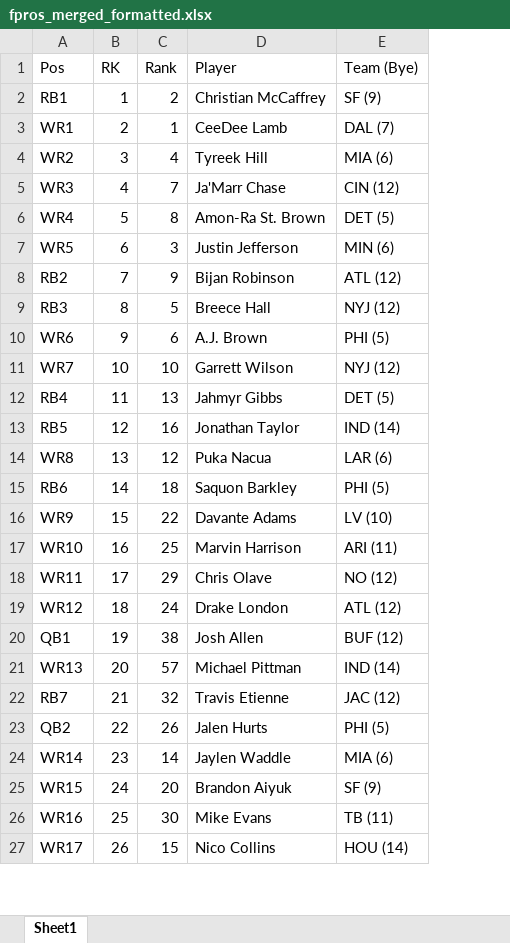
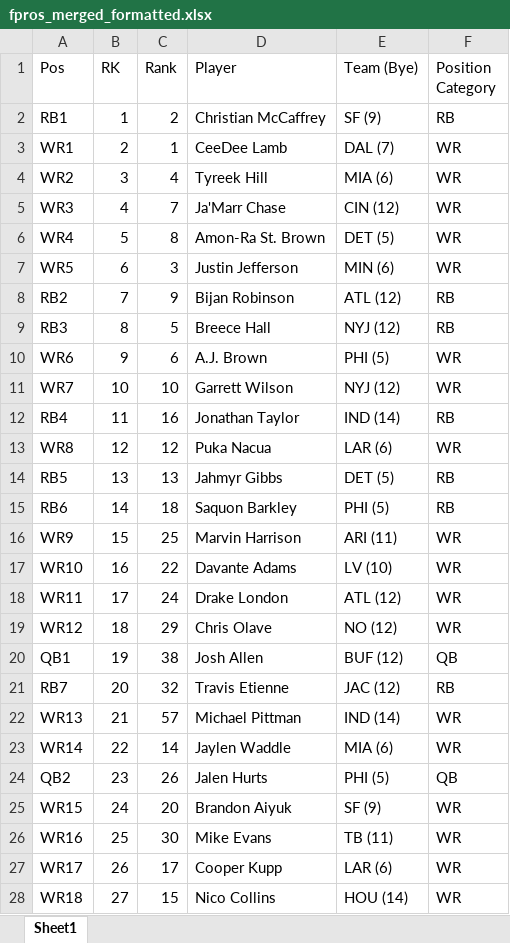
Before and after one commit to dsegundo2/RankingsDiff, an Excel workbook: data/output/fpros_merged_formatted.xlsx, sheet Sheet1, drawn as a sheet; only a part is shown; values as stored, in another font and other column widths than the file's, no cell formats; removed rows and columns are numbered as before the commit, all else as after; the diff covers the shown part only; the diff names each change by its address in the sheet, - before the commit and + after, or states it on an @@ line.

```diff
--- a/data/output/fpros_merged_formatted.xlsx (sheet Sheet1)
+++ b/data/output/fpros_merged_formatted.xlsx (sheet Sheet1)
+column F (Position Category), rows 2-13: RB | WR | WR | WR | WR | WR | RB | RB | WR | WR | RB | WR; rows 15-21: RB | WR | WR | WR | WR | QB | RB; row 23: WR; rows 25-27: all WR
-C12 (Rank): 13
+C12 (Rank): 16
-D12 (Player): Jahmyr Gibbs
+D12 (Player): Jonathan Taylor
-E12 (Team (Bye)): DET (5)
+E12 (Team (Bye)): IND (14)
-row 13: RB5 | 12 | 16 | Jonathan Taylor | IND (14)
-B13 (RK): 13
+B13 (RK): 12
+row 14: RB5 | 13 | 13 | Jahmyr Gibbs | DET (5) | RB
-C16 (Rank): 22
+C16 (Rank): 25
-D16 (Player): Davante Adams
+D16 (Player): Marvin Harrison
-E16 (Team (Bye)): LV (10)
+E16 (Team (Bye)): ARI (11)
-C17 (Rank): 25
+C17 (Rank): 22
-D17 (Player): Marvin Harrison
+D17 (Player): Davante Adams
-E17 (Team (Bye)): ARI (11)
+E17 (Team (Bye)): LV (10)
-C18 (Rank): 29
+C18 (Rank): 24
-D18 (Player): Chris Olave
+D18 (Player): Drake London
-E18 (Team (Bye)): NO (12)
+E18 (Team (Bye)): ATL (12)
-C19 (Rank): 24
+C19 (Rank): 29
-D19 (Player): Drake London
+D19 (Player): Chris Olave
-E19 (Team (Bye)): ATL (12)
+E19 (Team (Bye)): NO (12)
-row 21: WR13 | 20 | 57 | Michael Pittman | IND (14)
-B21 (RK): 21
+B21 (RK): 20
-row 23: QB2 | 22 | 26 | Jalen Hurts | PHI (5)
+row 22: WR13 | 21 | 57 | Michael Pittman | IND (14) | WR
-B23 (RK): 23
+B23 (RK): 22
+row 24: QB2 | 23 | 26 | Jalen Hurts | PHI (5) | QB
-C27 (Rank): 15
+C27 (Rank): 17
-D27 (Player): Nico Collins
+D27 (Player): Cooper Kupp
-E27 (Team (Bye)): HOU (14)
+E27 (Team (Bye)): LAR (6)
+row 28: WR18 | 27 | 15 | Nico Collins | HOU (14) | WR
```
Also changed, not shown: 102 added rows, 101 removed rows and 306 edited cells elsewhere in this sheet, cell formats, 14 other files.
